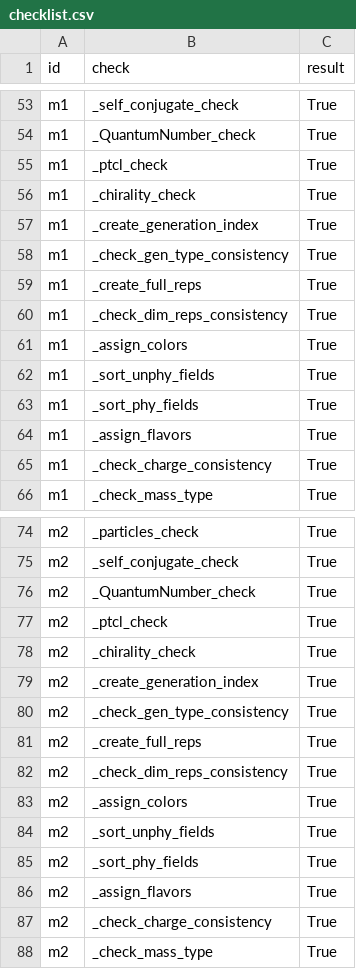
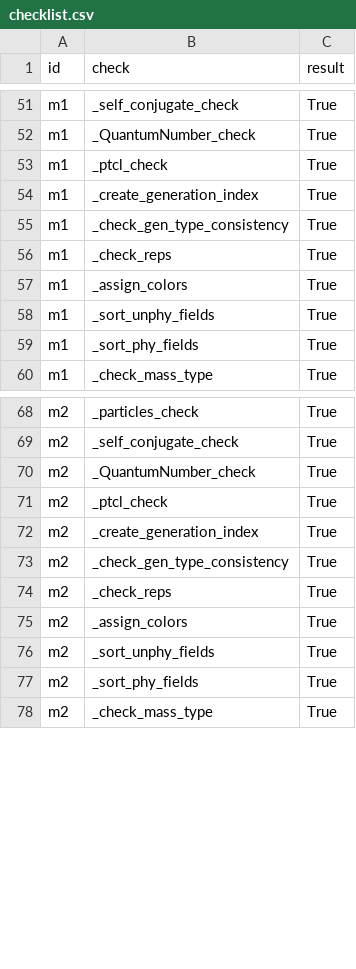
Before and after one commit to bbradz/particle_graph, a CSV file: theories/SM_2025-06-13-01-58-43/checklist.csv (was Theories/checklist.csv), drawn as a sheet; only a part is shown, gaps mark what is left out; the diff covers the shown part only.

Commit message:
make check() parallelizable

```diff
--- a/Theories/checklist.csv
+++ b/theories/SM_2025-06-13-01-58-43/checklist.csv
@@ -55,7 +53,5 @@ m1, _QuantumNumber_check, True
 m1, _ptcl_check, True
-m1, _chirality_check, True
 m1, _create_generation_index, True
 m1, _check_gen_type_consistency, True
-m1, _create_full_reps, True
-m1, _check_dim_reps_consistency, True
+m1, _check_reps, True
 m1, _assign_colors, True
@@ -63,4 +59,2 @@ m1, _sort_unphy_fields, True
 m1, _sort_phy_fields, True
-m1, _assign_flavors, True
-m1, _check_charge_consistency, True
 m1, _check_mass_type, True
@@ -77,7 +71,5 @@ m2, _QuantumNumber_check, True
 m2, _ptcl_check, True
-m2, _chirality_check, True
 m2, _create_generation_index, True
 m2, _check_gen_type_consistency, True
-m2, _create_full_reps, True
-m2, _check_dim_reps_consistency, True
+m2, _check_reps, True
 m2, _assign_colors, True
@@ -85,4 +77,2 @@ m2, _sort_unphy_fields, True
 m2, _sort_phy_fields, True
-m2, _assign_flavors, True
-m2, _check_charge_consistency, True
 m2, _check_mass_type, True
```
Also changed, not shown: 20 removed rows and 4 edited cells elsewhere in this file, 28 other files.
